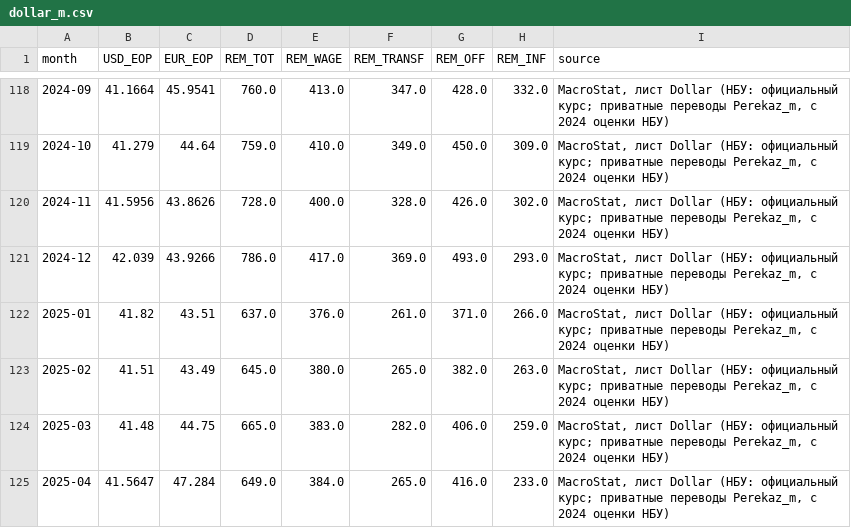
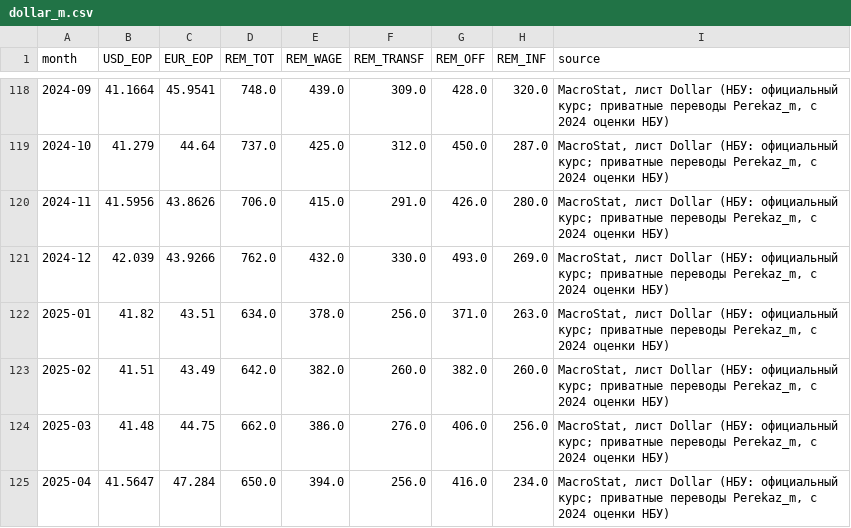
Before and after one commit to andyshev79/macromodel-ukraine, a CSV file: data/external/dollar_m.csv, drawn as a sheet; only a part is shown, gaps mark what is left out; the diff covers the shown part only.

```diff
--- a/data/external/dollar_m.csv
+++ b/data/external/dollar_m.csv
@@ -118,8 +118,8 @@ month,USD_EOP,EUR_EOP,REM_TOT,REM_WAGE,REM_TRANSF,REM_OFF,REM_INF,source
-2024-09,41.1664,45.9541,760.0,413.0,347.0,428.0,332.0,"MacroStat, лист Dollar (НБУ: официальный курс; приватные переводы Perekaz_m, с 2024 оценки НБУ)"
-2024-10,41.279,44.64,759.0,410.0,349.0,450.0,309.0,"MacroStat, лист Dollar (НБУ: официальный курс; приватные переводы Perekaz_m, с 2024 оценки НБУ)"
-2024-11,41.5956,43.8626,728.0,400.0,328.0,426.0,302.0,"MacroStat, лист Dollar (НБУ: официальный курс; приватные переводы Perekaz_m, с 2024 оценки НБУ)"
-2024-12,42.039,43.9266,786.0,417.0,369.0,493.0,293.0,"MacroStat, лист Dollar (НБУ: официальный курс; приватные переводы Perekaz_m, с 2024 оценки НБУ)"
-2025-01,41.82,43.51,637.0,376.0,261.0,371.0,266.0,"MacroStat, лист Dollar (НБУ: официальный курс; приватные переводы Perekaz_m, с 2024 оценки НБУ)"
-2025-02,41.51,43.49,645.0,380.0,265.0,382.0,263.0,"MacroStat, лист Dollar (НБУ: официальный курс; приватные переводы Perekaz_m, с 2024 оценки НБУ)"
-2025-03,41.48,44.75,665.0,383.0,282.0,406.0,259.0,"MacroStat, лист Dollar (НБУ: официальный курс; приватные переводы Perekaz_m, с 2024 оценки НБУ)"
-2025-04,41.5647,47.284,649.0,384.0,265.0,416.0,233.0,"MacroStat, лист Dollar (НБУ: официальный курс; приватные переводы Perekaz_m, с 2024 оценки НБУ)"
+2024-09,41.1664,45.9541,748.0,439.0,309.0,428.0,320.0,"MacroStat, лист Dollar (НБУ: официальный курс; приватные переводы Perekaz_m, с 2024 оценки НБУ)"
+2024-10,41.279,44.64,737.0,425.0,312.0,450.0,287.0,"MacroStat, лист Dollar (НБУ: официальный курс; приватные переводы Perekaz_m, с 2024 оценки НБУ)"
+2024-11,41.5956,43.8626,706.0,415.0,291.0,426.0,280.0,"MacroStat, лист Dollar (НБУ: официальный курс; приватные переводы Perekaz_m, с 2024 оценки НБУ)"
+2024-12,42.039,43.9266,762.0,432.0,330.0,493.0,269.0,"MacroStat, лист Dollar (НБУ: официальный курс; приватные переводы Perekaz_m, с 2024 оценки НБУ)"
+2025-01,41.82,43.51,634.0,378.0,256.0,371.0,263.0,"MacroStat, лист Dollar (НБУ: официальный курс; приватные переводы Perekaz_m, с 2024 оценки НБУ)"
+2025-02,41.51,43.49,642.0,382.0,260.0,382.0,260.0,"MacroStat, лист Dollar (НБУ: официальный курс; приватные переводы Perekaz_m, с 2024 оценки НБУ)"
+2025-03,41.48,44.75,662.0,386.0,276.0,406.0,256.0,"MacroStat, лист Dollar (НБУ: официальный курс; приватные переводы Perekaz_m, с 2024 оценки НБУ)"
+2025-04,41.5647,47.284,650.0,394.0,256.0,416.0,234.0,"MacroStat, лист Dollar (НБУ: официальный курс; приватные переводы Perekaz_m, с 2024 оценки НБУ)"
```
Also changed, not shown: 73 edited cells elsewhere in this file, 5 other files.
